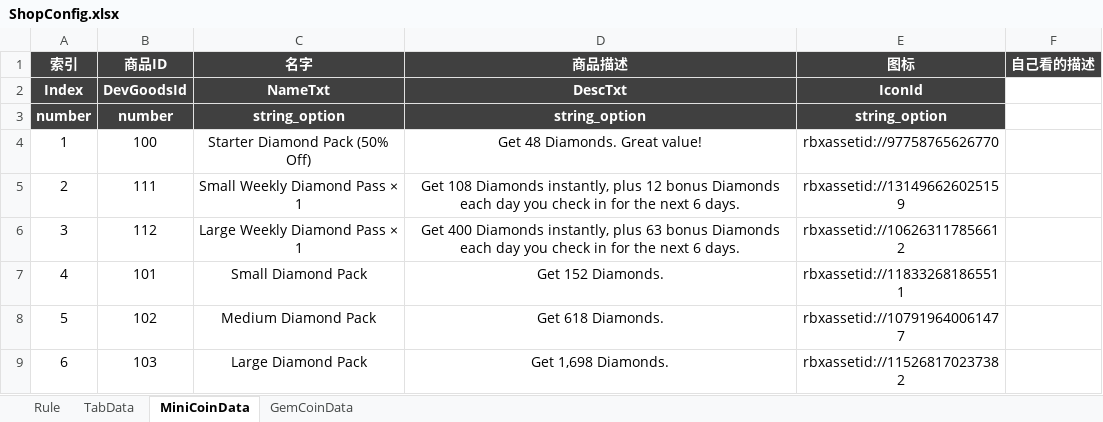
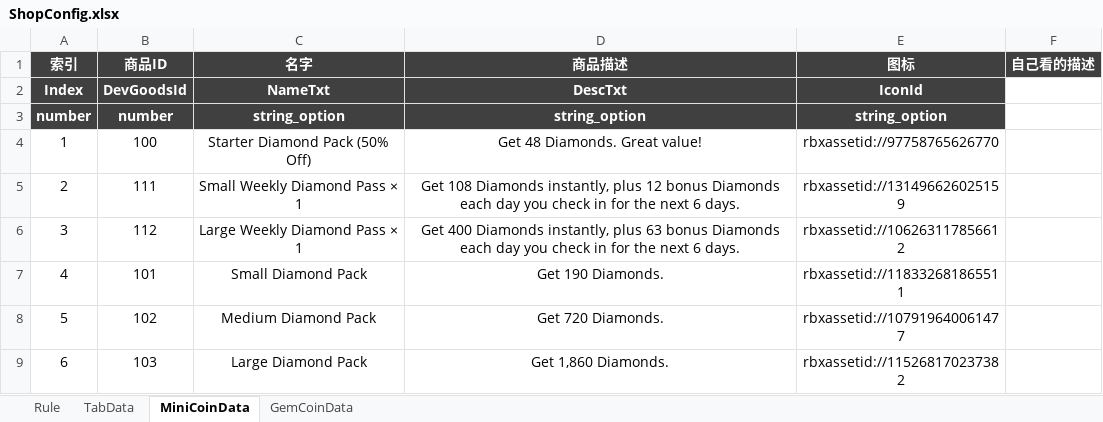
Before and after one commit to Lanransh/Roblox_Y1, an Excel workbook: 配置文档/ShopConfig.xlsx, sheet MiniCoinData, drawn as a sheet; values as stored, in another font and other column widths than the file's, no borders; the diff names each change by its address in the sheet, - before the commit and + after, or states it on an @@ line.

```diff
--- a/配置文档/ShopConfig.xlsx (sheet MiniCoinData)
+++ b/配置文档/ShopConfig.xlsx (sheet MiniCoinData)
-D7 (商品描述): Get 152 Diamonds.
+D7 (商品描述): Get 190 Diamonds.
-D8 (商品描述): Get 618 Diamonds.
+D8 (商品描述): Get 720 Diamonds.
-D9 (商品描述): Get 1,698 Diamonds.
+D9 (商品描述): Get 1,860 Diamonds.
```
Also changed, not shown: 配置文档/GoodsConfig.xlsx, 2 other files.
